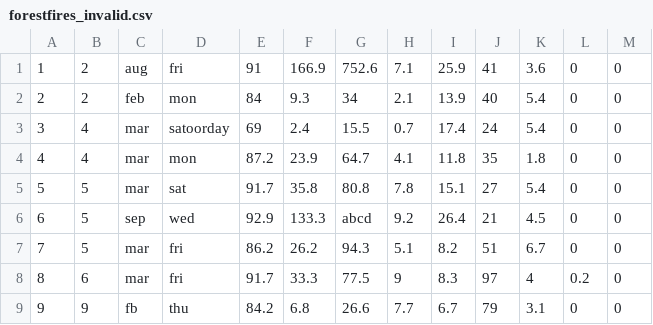
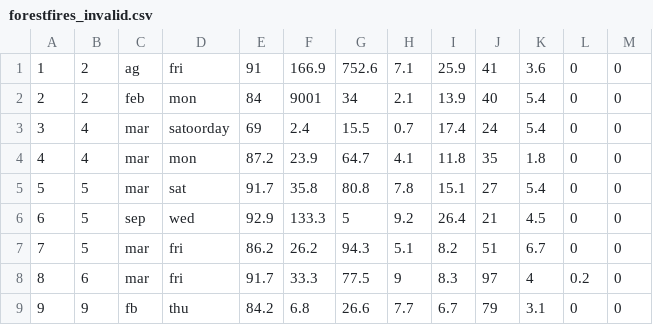
Before and after one commit to astronomer/airflow-data-quality-demo, a CSV file: include/sample_data/forestfires_invalid.csv, drawn as a sheet.

Commit message:
Clean up el_3 dag to match el_2 and el_1 changes, largely regarding DAG structure and usage of Variables. Fixed forestfires_invalid.csv so it correctly uploads to redshift, but will fail the data quality checks.

```diff
--- a/include/sample_data/forestfires_invalid.csv
+++ b/include/sample_data/forestfires_invalid.csv
@@ -1,3 +1,3 @@
-1,2,aug,fri,91,166.9,752.6,7.1,25.9,41,3.6,0,0
-2,2,feb,mon,84,9.3,34,2.1,13.9,40,5.4,0,0
+1,2,ag,fri,91,166.9,752.6,7.1,25.9,41,3.6,0,0
+2,2,feb,mon,84,9001,34,2.1,13.9,40,5.4,0,0
 3,4,mar,satoorday,69,2.4,15.5,0.7,17.4,24,5.4,0,0
@@ -5,3 +5,3 @@
 5,5,mar,sat,91.7,35.8,80.8,7.8,15.1,27,5.4,0,0
-6,5,sep,wed,92.9,133.3,abcd,9.2,26.4,21,4.5,0,0
+6,5,sep,wed,92.9,133.3,5,9.2,26.4,21,4.5,0,0
 7,5,mar,fri,86.2,26.2,94.3,5.1,8.2,51,6.7,0,0
```
Also changed, not shown: 1 other file.
